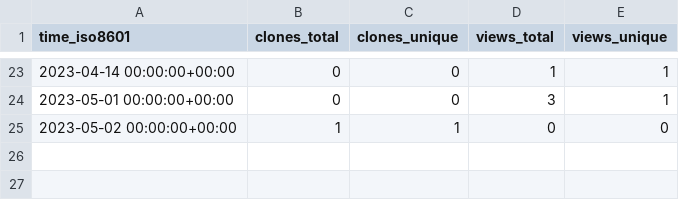
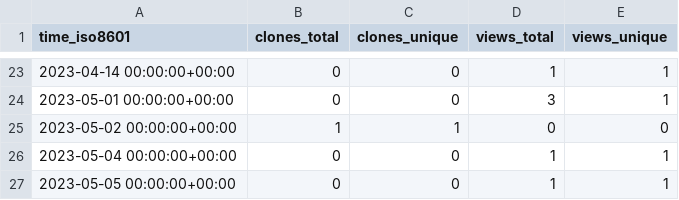
Before and after one commit to mepa1363/github-repo-stats, a CSV file: mepa1363/amazon-location-search-widget/ghrs-data/views_clones_aggregate.csv, drawn as a sheet; only a part is shown, gaps mark what is left out; the diff names each change by its address in the sheet, - before the commit and + after, or states it on an @@ line.

```diff
--- a/mepa1363/amazon-location-search-widget/ghrs-data/views_clones_aggregate.csv
+++ b/mepa1363/amazon-location-search-widget/ghrs-data/views_clones_aggregate.csv
+row 26: 2023-05-04 00:00:00+00:00 | 0 | 0 | 1 | 1
+row 27: 2023-05-05 00:00:00+00:00 | 0 | 0 | 1 | 1
```
Also changed, not shown: 1 other file.
